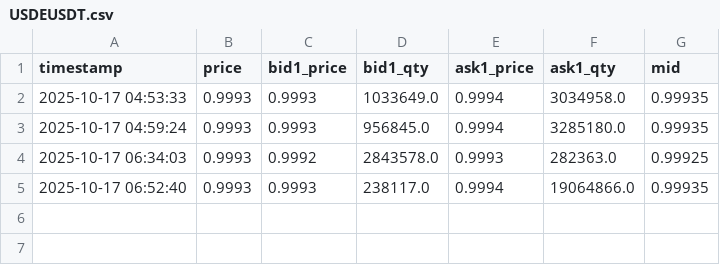
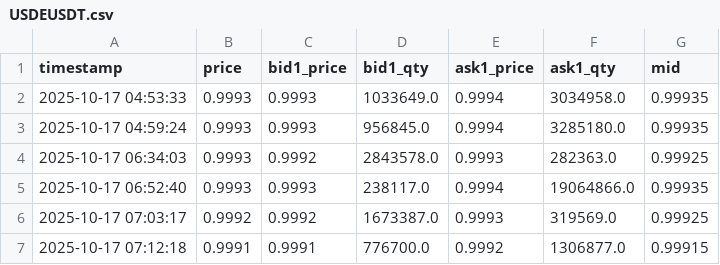
Before and after one commit to Xiangtuo/strategy-alert, a CSV file: data/USDEUSDT.csv, drawn as a sheet; the diff names each change by its address in the sheet, - before the commit and + after, or states it on an @@ line.

```diff
--- a/data/USDEUSDT.csv
+++ b/data/USDEUSDT.csv
+row 6: 2025-10-17 07:03:17 | 0.9992 | 0.9992 | 1673387.0 | 0.9993 | 319569.0 | 0.99925
+row 7: 2025-10-17 07:12:18 | 0.9991 | 0.9991 | 776700.0 | 0.9992 | 1306877.0 | 0.99915
```
Also changed, not shown: data/USDCUSDT.csv, data/spreads.csv, 2 other files.
